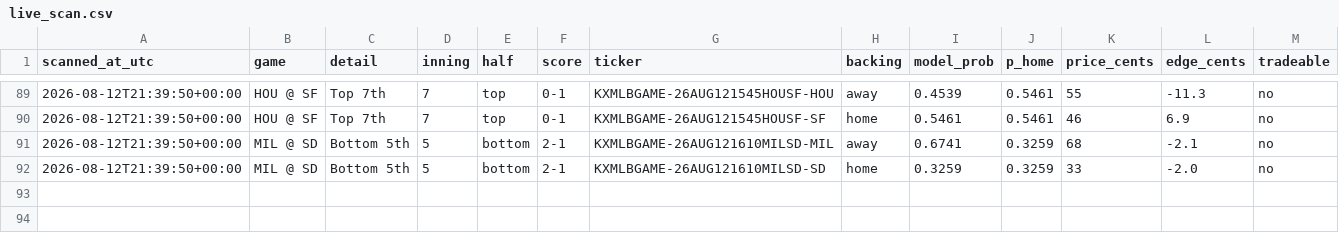
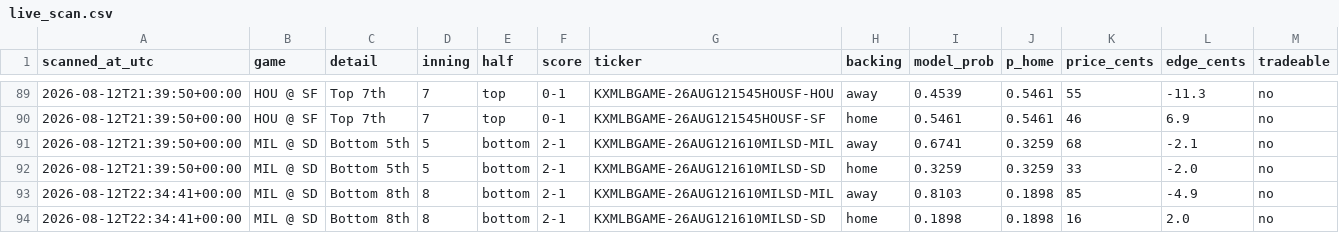
Before and after one commit to Jackhenry87/Prediction-Market-trading-bot, a CSV file: live_scan.csv, drawn as a sheet; only a part is shown, gaps mark what is left out.

```diff
--- a/live_scan.csv
+++ b/live_scan.csv
@@ -92 +92,3 @@ scanned_at_utc,game,detail,inning,half,score,ticker,backing,model_prob,p_home,pr
 2026-08-12T21:39:50+00:00,MIL @ SD,Bottom 5th,5,bottom,2-1,KXMLBGAME-26AUG121610MILSD-SD,home,0.3259,0.3259,33,-2.0,no
+2026-08-12T22:34:41+00:00,MIL @ SD,Bottom 8th,8,bottom,2-1,KXMLBGAME-26AUG121610MILSD-MIL,away,0.8103,0.1898,85,-4.9,no
+2026-08-12T22:34:41+00:00,MIL @ SD,Bottom 8th,8,bottom,2-1,KXMLBGAME-26AUG121610MILSD-SD,home,0.1898,0.1898,16,2.0,no
```
Also changed, not shown: clv_sports.csv, paper_trades_sports.csv, 2 other files.
